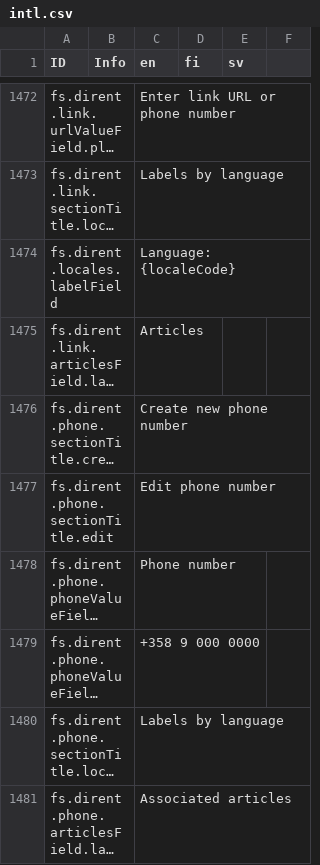
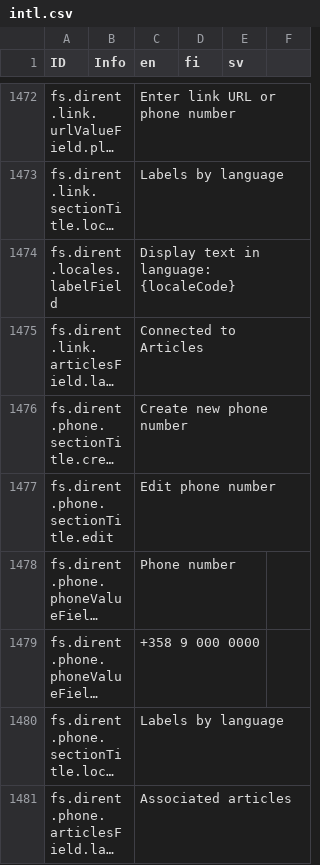
Before and after one commit to digiexpress-io/digiexpress-parent, a CSV file: ts_setup/eveli-ide/intl.csv, drawn as a sheet; only a part is shown, gaps mark what is left out; long unchanged cells end in …; the diff names each change by its address in the sheet, - before the commit and + after, or states it on an @@ line.

Commit message:
#672 create / update article template

```diff
--- a/ts_setup/eveli-ide/intl.csv
+++ b/ts_setup/eveli-ide/intl.csv
-C1474 (en): Language: {localeCode}
+C1474 (en): Display text in language: {localeCode}
-C1475 (en): Articles
+C1475 (en): Connected to Articles
```
Also changed, not shown: 57 other files.
